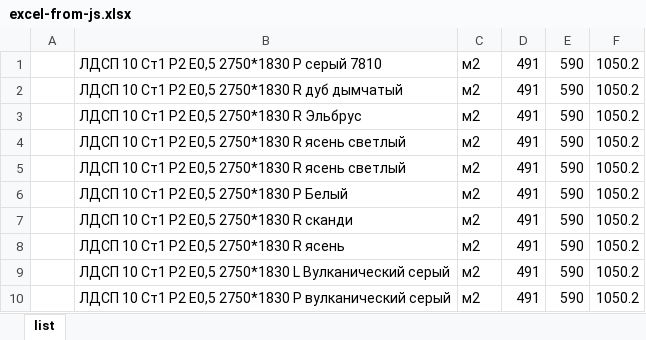
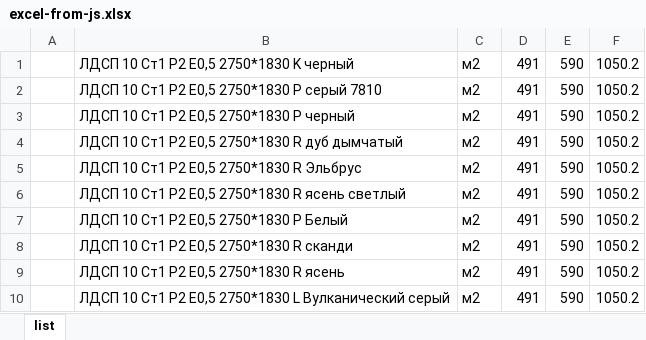
Before and after one commit to makshsn/lamarty_ldsp, an Excel workbook: outputFiles/excel-from-js.xlsx, sheet list, drawn as a sheet; only a part is shown; the shorter side is filled out with more unchanged rows; values as stored, in another font and other column widths than the file's, no borders; conditional formats not drawn; removed rows and columns are numbered as before the commit, all else as after; the diff covers the shown part only; the diff names each change by its address in the sheet, - before the commit and + after, or states it on an @@ line.

```diff
--- a/outputFiles/excel-from-js.xlsx (sheet list)
+++ b/outputFiles/excel-from-js.xlsx (sheet list)
+row 1:  | ЛДСП 10 Ст1 P2 Е0,5 2750*1830 K черный | м2 | 491 | 590 | 1050.2
+row 3:  | ЛДСП 10 Ст1 P2 Е0,5 2750*1830 P черный | м2 | 491 | 590 | 1050.2
-row 4:  | ЛДСП 10 Ст1 P2 Е0,5 2750*1830 R ясень светлый | м2 | 491 | 590 | 1050.2
```
Also changed, not shown: 45 added rows elsewhere in this sheet, 2 other files.
